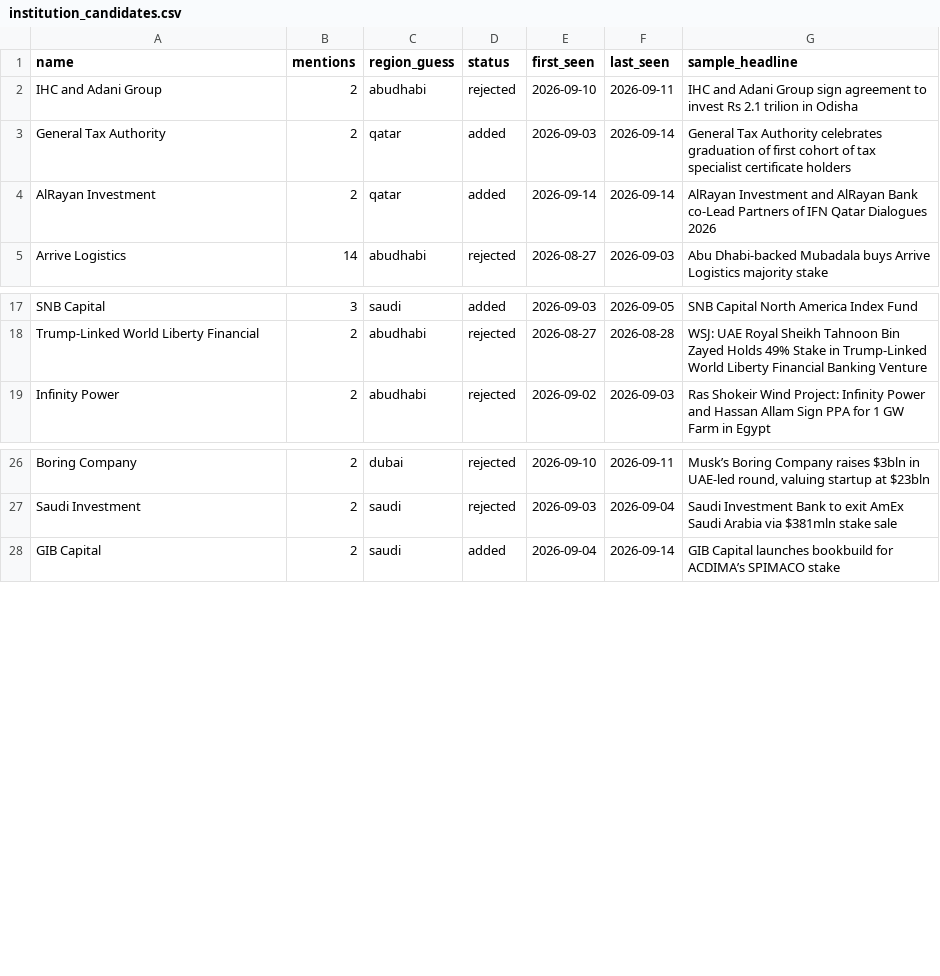
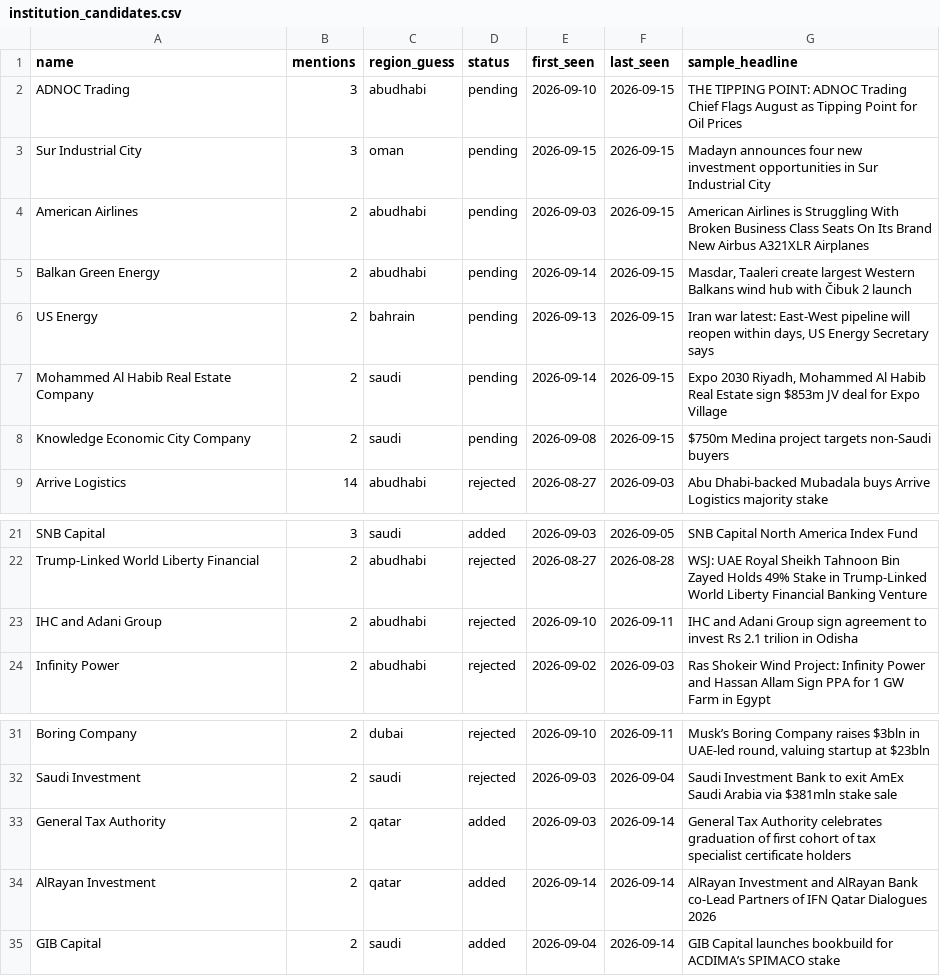
Before and after one commit to qizhangumich/power_network, a CSV file: data/institution_candidates.csv, drawn as a sheet; only a part is shown, gaps mark what is left out.

```diff
--- a/data/institution_candidates.csv
+++ b/data/institution_candidates.csv
@@ -1,5 +1,9 @@
 name,mentions,region_guess,status,first_seen,last_seen,sample_headline
-IHC and Adani Group,2,abudhabi,rejected,2026-09-10,2026-09-11,IHC and Adani Group sign agreement to invest Rs 2.1 trilion in Odisha
-General Tax Authority,2,qatar,added,2026-09-03,2026-09-14,General Tax Authority celebrates graduation of first cohort of tax specialist certificate holders
-AlRayan Investment,2,qatar,added,2026-09-14,2026-09-14,AlRayan Investment and AlRayan Bank co-Lead Partners of IFN Qatar Dialogues 2026
+ADNOC Trading,3,abudhabi,pending,2026-09-10,2026-09-15,THE TIPPING POINT: ADNOC Trading Chief Flags August as Tipping Point for Oil Prices
+Sur Industrial City,3,oman,pending,2026-09-15,2026-09-15,Madayn announces four new investment opportunities in Sur Industrial City
+American Airlines,2,abudhabi,pending,2026-09-03,2026-09-15,American Airlines is Struggling With Broken Business Class Seats On Its Brand New Airbus A321XLR Airplanes
+Balkan Green Energy,2,abudhabi,pending,2026-09-14,2026-09-15,"Masdar, Taaleri create largest Western Balkans wind hub with Čibuk 2 launch"
+US Energy,2,bahrain,pending,2026-09-13,2026-09-15,"Iran war latest: East-West pipeline will reopen within days, US Energy Secretary says"
+Mohammed Al Habib Real Estate Company,2,saudi,pending,2026-09-14,2026-09-15,"Expo 2030 Riyadh, Mohammed Al Habib Real Estate sign $853m JV deal for Expo Village"
+Knowledge Economic City Company,2,saudi,pending,2026-09-08,2026-09-15,$750m Medina project targets non-Saudi buyers
 Arrive Logistics,14,abudhabi,rejected,2026-08-27,2026-09-03,Abu Dhabi-backed Mubadala buys Arrive Logistics majority stake
@@ -18,2 +22,3 @@ SNB Capital,3,saudi,added,2026-09-03,2026-09-05,SNB Capital North America Index
 Trump-Linked World Liberty Financial,2,abudhabi,rejected,2026-08-27,2026-08-28,WSJ: UAE Royal Sheikh Tahnoon Bin Zayed Holds 49% Stake in Trump-Linked World Liberty Financial Banking Venture
+IHC and Adani Group,2,abudhabi,rejected,2026-09-10,2026-09-11,IHC and Adani Group sign agreement to invest Rs 2.1 trilion in Odisha
 Infinity Power,2,abudhabi,rejected,2026-09-02,2026-09-03,Ras Shokeir Wind Project: Infinity Power and Hassan Allam Sign PPA for 1 GW Farm in Egypt
@@ -27,2 +32,4 @@ Boring Company,2,dubai,rejected,2026-09-10,2026-09-11,"Musk’s Boring Company r
 Saudi Investment,2,saudi,rejected,2026-09-03,2026-09-04,Saudi Investment Bank to exit AmEx Saudi Arabia via $381mln stake sale
+General Tax Authority,2,qatar,added,2026-09-03,2026-09-14,General Tax Authority celebrates graduation of first cohort of tax specialist certificate holders
+AlRayan Investment,2,qatar,added,2026-09-14,2026-09-14,AlRayan Investment and AlRayan Bank co-Lead Partners of IFN Qatar Dialogues 2026
 GIB Capital,2,saudi,added,2026-09-04,2026-09-14,GIB Capital launches bookbuild for ACDIMA’s SPIMACO stake
```
Also changed, not shown: data/backfill_queue.csv, data/ownership.csv, 27 other files.
